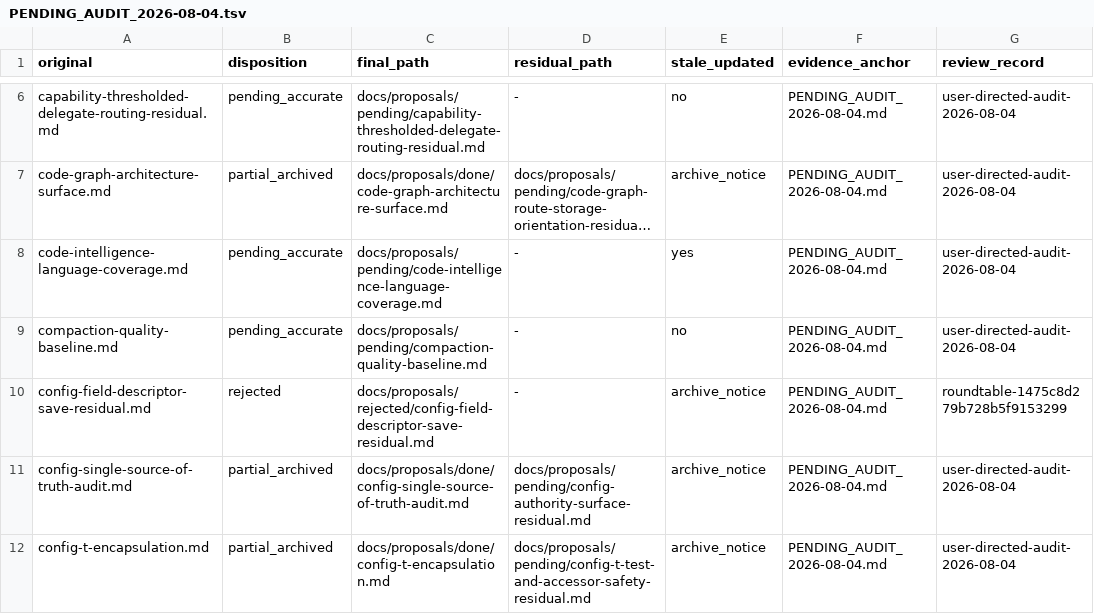
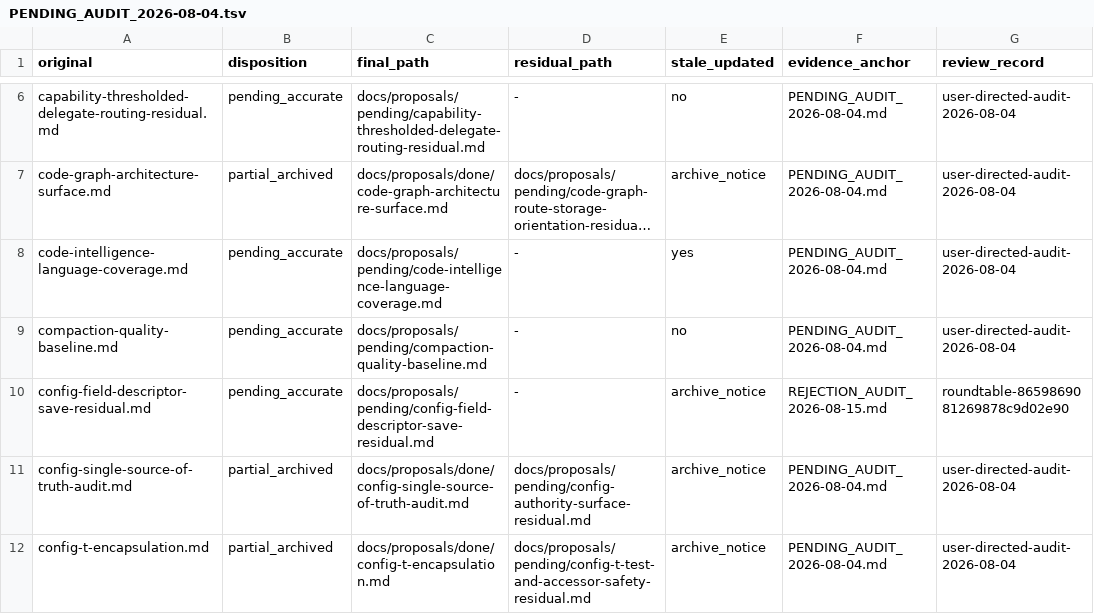
Before and after one commit to RakuenSoftware/aimee, a TSV file: docs/proposals/PENDING_AUDIT_2026-08-04.tsv, drawn as a sheet; only a part is shown, gaps mark what is left out; long unchanged cells end in ….

Commit message:
docs: restore Go config descriptor save residual

```diff
--- a/docs/proposals/PENDING_AUDIT_2026-08-04.tsv
+++ b/docs/proposals/PENDING_AUDIT_2026-08-04.tsv
@@ -9,3 +9,3 @@ code-intelligence-language-coverage.md	pending_accurate	docs/proposals/pending/c
 compaction-quality-baseline.md	pending_accurate	docs/proposals/pending/compaction-quality-baseline.md	-	no	PENDING_AUDIT_2026-08-04.md	user-directed-audit-2026-08-04
-config-field-descriptor-save-residual.md	rejected	docs/proposals/rejected/config-field-descriptor-save-residual.md	-	archive_notice	PENDING_AUDIT_2026-08-04.md	roundtable-1475c8d279b728b5f9153299
+config-field-descriptor-save-residual.md	pending_accurate	docs/proposals/pending/config-field-descriptor-save-residual.md	-	archive_notice	REJECTION_AUDIT_2026-08-15.md	roundtable-8659869081269878c9d02e90
 config-single-source-of-truth-audit.md	partial_archived	docs/proposals/done/config-single-source-of-truth-audit.md	docs/proposals/pending/config-authority-surface-residual.md	archive_notice	PENDING_AUDIT_2026-08-04.md	user-directed-audit-2026-08-04
```
Also changed, not shown: docs/proposals/PENDING_AUDIT_2026-08-13.tsv, 6 other files.
